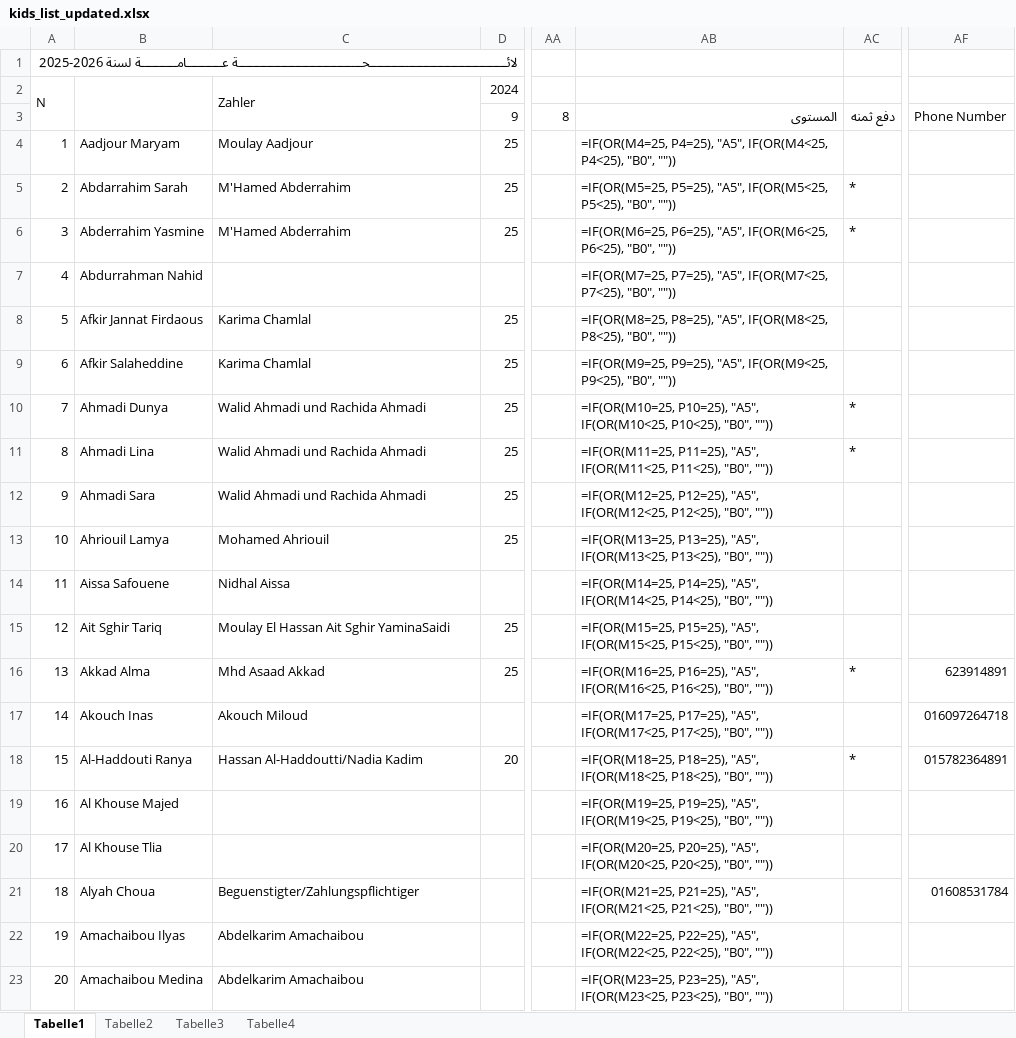
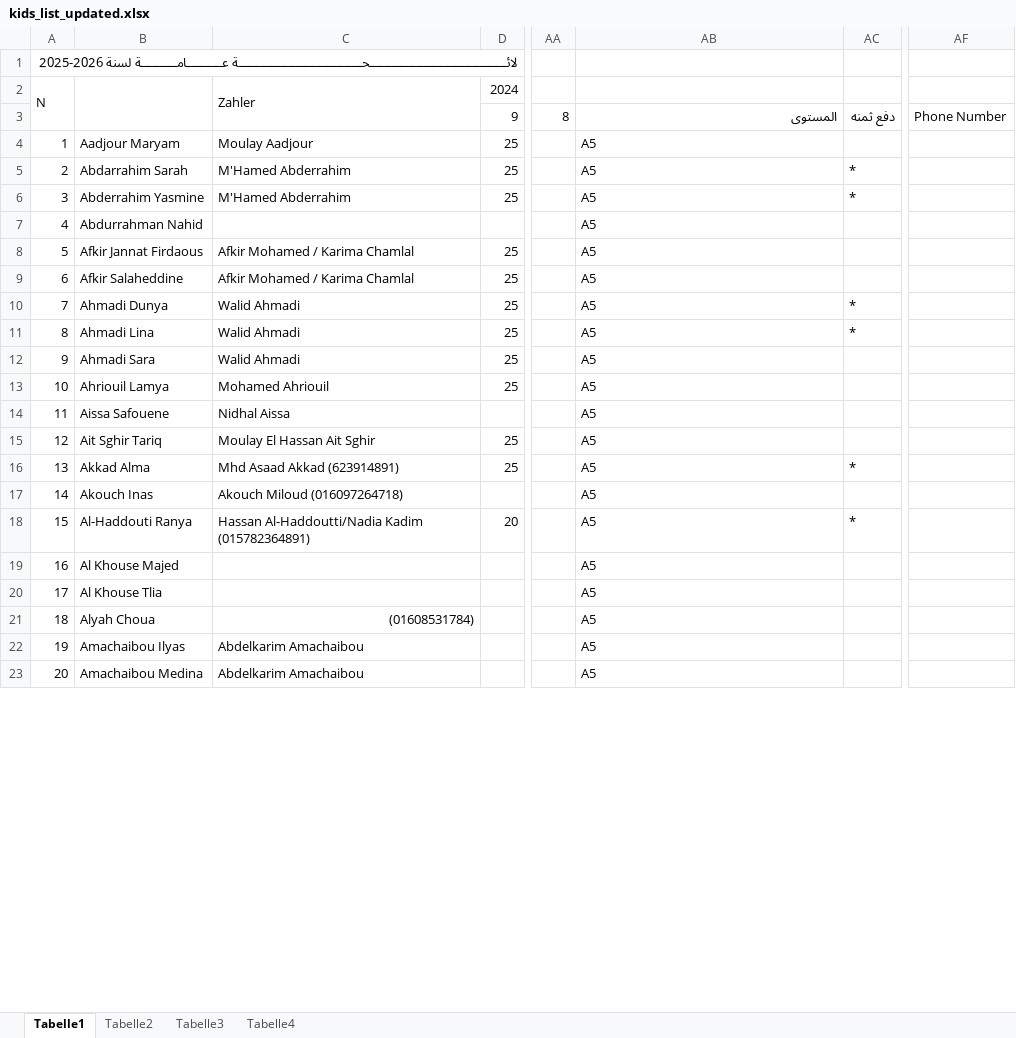
Before and after one commit to OussamaTabDev/Payment_Manager, an Excel workbook: RealProject/kids_list_updated.xlsx, sheet Tabelle1, drawn as a sheet; only a part is shown, gaps mark what is left out; values as stored, in another font and other column widths than the file's, no cell formats; formulas without a stored value are shown as written; the diff covers the shown part only; the diff names each change by its address in the sheet, - before the commit and + after, or states it on an @@ line.

```diff
--- a/RealProject/kids_list_updated.xlsx (sheet Tabelle1)
+++ b/RealProject/kids_list_updated.xlsx (sheet Tabelle1)
-AB4: =IF(OR(M4=25, P4=25), "A5", IF(OR(M4<25, P4<25), "B0", ""))
+AB4: A5
-AB5: =IF(OR(M5=25, P5=25), "A5", IF(OR(M5<25, P5<25), "B0", ""))
+AB5: A5
-AB6: =IF(OR(M6=25, P6=25), "A5", IF(OR(M6<25, P6<25), "B0", ""))
+AB6: A5
-AB7: =IF(OR(M7=25, P7=25), "A5", IF(OR(M7<25, P7<25), "B0", ""))
+AB7: A5
-C8:C9: Karima Chamlal
+C8:C9: Afkir Mohamed / Karima Chamlal
-AB8: =IF(OR(M8=25, P8=25), "A5", IF(OR(M8<25, P8<25), "B0", ""))
+AB8: A5
-AB9: =IF(OR(M9=25, P9=25), "A5", IF(OR(M9<25, P9<25), "B0", ""))
+AB9: A5
-C10:C12: Walid Ahmadi und Rachida Ahmadi
+C10:C12: Walid Ahmadi
-AB10: =IF(OR(M10=25, P10=25), "A5", IF(OR(M10<25, P10<25), "B0", ""))
+AB10: A5
-AB11: =IF(OR(M11=25, P11=25), "A5", IF(OR(M11<25, P11<25), "B0", ""))
+AB11: A5
-AB12: =IF(OR(M12=25, P12=25), "A5", IF(OR(M12<25, P12<25), "B0", ""))
+AB12: A5
-AB13: =IF(OR(M13=25, P13=25), "A5", IF(OR(M13<25, P13<25), "B0", ""))
+AB13: A5
-AB14: =IF(OR(M14=25, P14=25), "A5", IF(OR(M14<25, P14<25), "B0", ""))
+AB14: A5
-C15: Moulay El Hassan Ait Sghir YaminaSaidi
+C15: Moulay El Hassan Ait Sghir
-AB15: =IF(OR(M15=25, P15=25), "A5", IF(OR(M15<25, P15<25), "B0", ""))
+AB15: A5
-C16: Mhd Asaad Akkad
+C16: Mhd Asaad Akkad (623914891)
-AB16: =IF(OR(M16=25, P16=25), "A5", IF(OR(M16<25, P16<25), "B0", ""))
+AB16: A5
-AF16: 623914891
+AF16: (empty)
-C17: Akouch Miloud
+C17: Akouch Miloud (016097264718)
-AB17: =IF(OR(M17=25, P17=25), "A5", IF(OR(M17<25, P17<25), "B0", ""))
+AB17: A5
-AF17: 016097264718
+AF17: (empty)
-C18: Hassan Al-Haddoutti/Nadia Kadim
+C18: Hassan Al-Haddoutti/Nadia Kadim (015782364891)
-AB18: =IF(OR(M18=25, P18=25), "A5", IF(OR(M18<25, P18<25), "B0", ""))
+AB18: A5
-AF18: 015782364891
+AF18: (empty)
-AB19: =IF(OR(M19=25, P19=25), "A5", IF(OR(M19<25, P19<25), "B0", ""))
+AB19: A5
-AB20: =IF(OR(M20=25, P20=25), "A5", IF(OR(M20<25, P20<25), "B0", ""))
+AB20: A5
-C21: Beguenstigter/Zahlungspflichtiger
+C21: (01608531784)
-AB21: =IF(OR(M21=25, P21=25), "A5", IF(OR(M21<25, P21<25), "B0", ""))
+AB21: A5
-AF21: 01608531784
+AF21: (empty)
-AB22: =IF(OR(M22=25, P22=25), "A5", IF(OR(M22<25, P22<25), "B0", ""))
+AB22: A5
-AB23: =IF(OR(M23=25, P23=25), "A5", IF(OR(M23<25, P23<25), "B0", ""))
+AB23: A5
```
Also changed, not shown: 726 edited cells elsewhere in this sheet, sheet Tabelle3, sheet Tabelle2, cell formats, RealProject/kids_list_updated2.xlsx, RealProject/kids_parents_from_kids_debug.xlsx, 20 other files.
